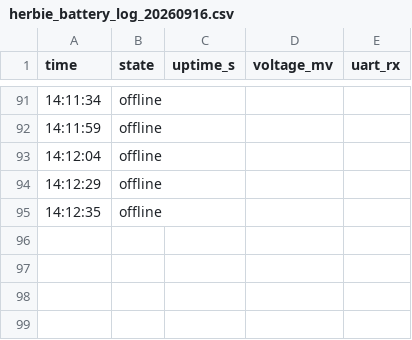
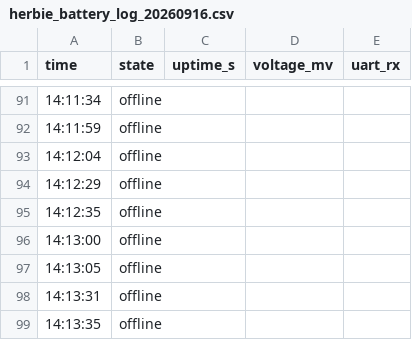
Before and after one commit to JfreakingR/herbie, a CSV file: logs/herbie_battery_log_20260916.csv, drawn as a sheet; only a part is shown, gaps mark what is left out.

```diff
--- a/logs/herbie_battery_log_20260916.csv
+++ b/logs/herbie_battery_log_20260916.csv
@@ -95 +95,5 @@ time,state,uptime_s,voltage_mv,uart_rx
 14:12:35,offline,,,
+14:13:00,offline,,,
+14:13:05,offline,,,
+14:13:31,offline,,,
+14:13:35,offline,,,
```
Also changed, not shown: 1 other file.
